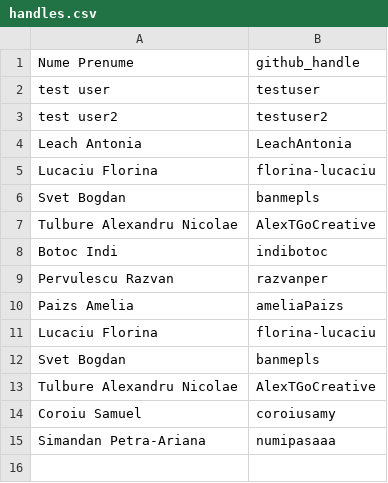
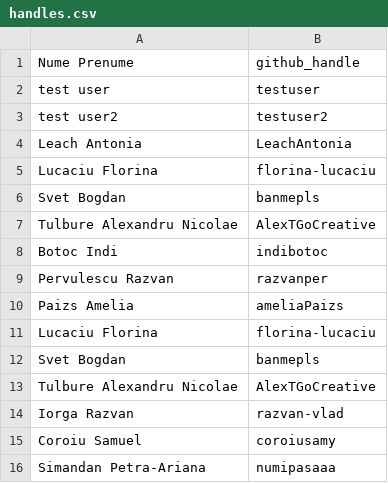
Before and after one commit to olezhka0809/bioinf-y4-lab, a CSV file: labs/01_intro&databases/roster/handles.csv, drawn as a sheet.

Commit message:
Feat/lab1 razvanvlad (#36)
* Add to roaster

* Ran demos and updated ex01 file

* Minor changes to ex01

---------

Co-authored-by: bozdogalex <69427222+bozdogalex@users.noreply.github.com>

```diff
--- a/labs/01_intro&databases/roster/handles.csv
+++ b/labs/01_intro&databases/roster/handles.csv
@@ -13,2 +13,3 @@ Svet Bogdan,banmepls
 Tulbure Alexandru Nicolae,AlexTGoCreative
+Iorga Razvan,razvan-vlad
 Coroiu Samuel,coroiusamy
```
Also changed, not shown: 2 other files.
